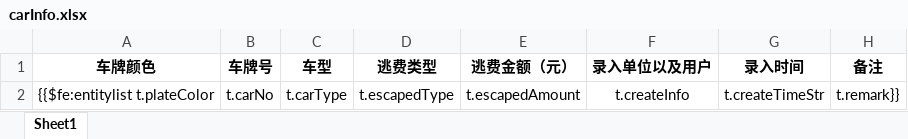
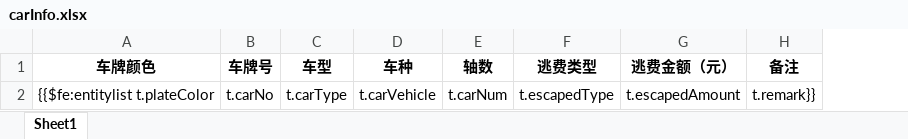
Before and after one commit to kai-cn/car-monit-backend, an Excel workbook: ruoyi-admin/src/main/resources/templates/export/carInfo.xlsx, sheet Sheet1, drawn as a sheet; values as stored, in another font and other column widths than the file's, no borders; removed rows and columns are numbered as before the commit, all else as after; the diff names each change by its address in the sheet, - before the commit and + after, or states it on an @@ line.

Commit message:
修改车辆导出模板

```diff
--- a/ruoyi-admin/src/main/resources/templates/export/carInfo.xlsx (sheet Sheet1)
+++ b/ruoyi-admin/src/main/resources/templates/export/carInfo.xlsx (sheet Sheet1)
+column D (车种), row 2: t.carVehicle
+column E (轴数), row 2: t.carNum
-column F (录入单位以及用户), row 2: t.createInfo
-column G (录入时间), row 2: t.createTimeStr
```
